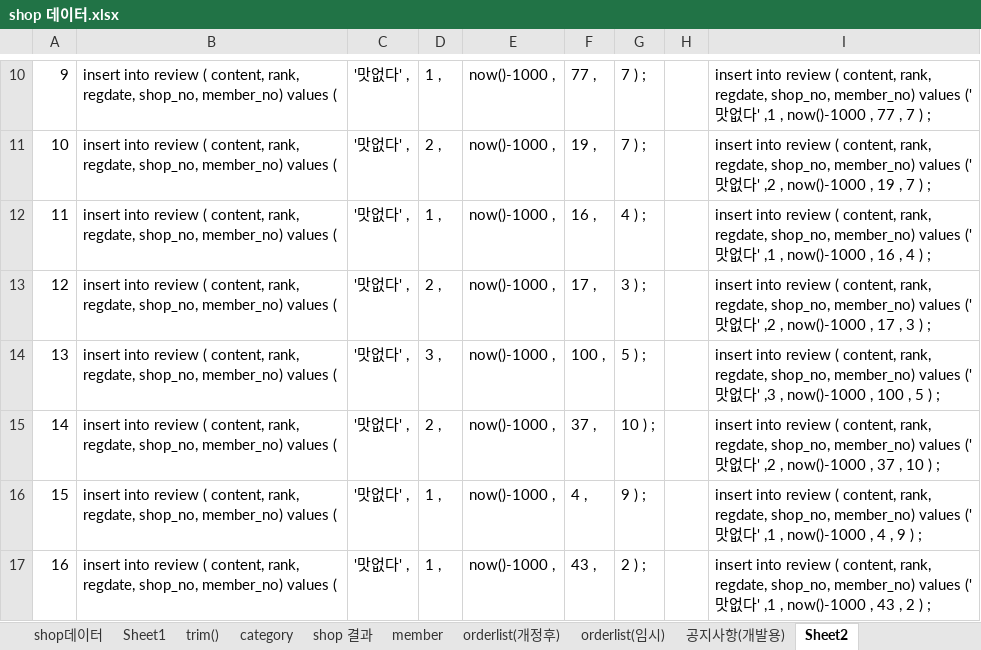
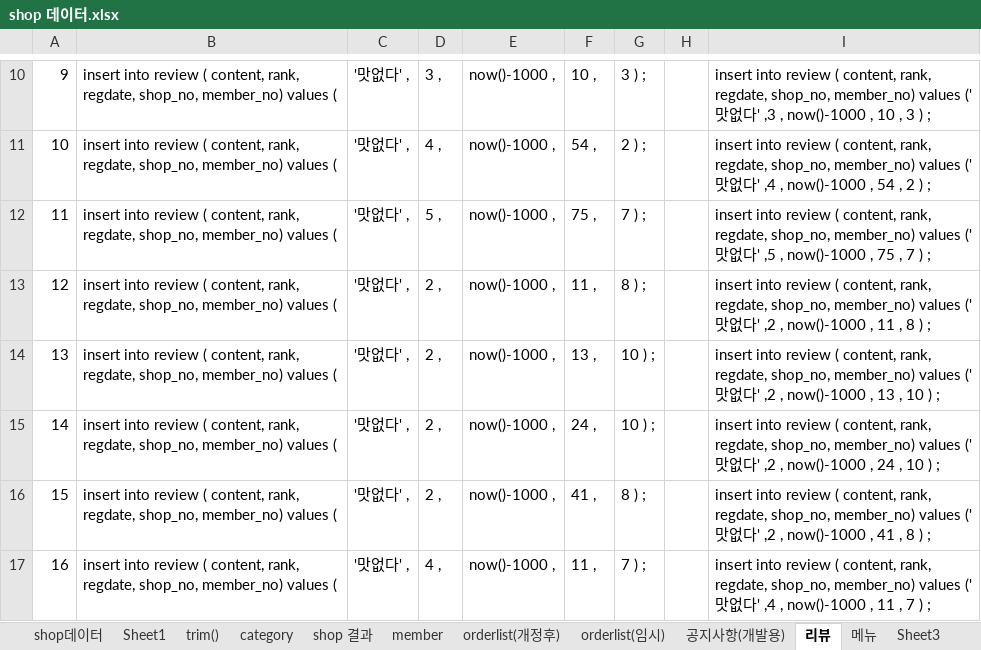
Before and after one commit to saisnoo/baemin03, an Excel workbook: 문서/shop 데이터.xlsx, sheet 리뷰, drawn as a sheet; only a part is shown, gaps mark what is left out; values as stored, in another font and other column widths than the file's, no borders; the diff covers the shown part only; the diff names each change by its address in the sheet, - before the commit and + after, or states it on an @@ line.

```diff
--- a/문서/shop 데이터.xlsx (sheet 리뷰)
+++ b/문서/shop 데이터.xlsx (sheet 리뷰)
-sheet tab: Sheet2
+sheet tab: 리뷰
+sheet tab: 메뉴
+sheet tab: Sheet3
-D10: 1 ,
+D10: 3 ,
-F10: 77 ,
+F10: 10 ,
-G10: 7 ) ;
+G10: 3 ) ;
-I10: …다' ,1 , now()-1000 , 77 , 7 ) ;
+I10: …다' ,3 , now()-1000 , 10 , 3 ) ;
-D11: 2 ,
+D11: 4 ,
-F11: 19 ,
+F11: 54 ,
-G11: 7 ) ;
+G11: 2 ) ;
-I11: …다' ,2 , now()-1000 , 19 , 7 ) ;
+I11: …다' ,4 , now()-1000 , 54 , 2 ) ;
-D12: 1 ,
+D12: 5 ,
-F12: 16 ,
+F12: 75 ,
-G12: 4 ) ;
+G12: 7 ) ;
-I12: …다' ,1 , now()-1000 , 16 , 4 ) ;
+I12: …다' ,5 , now()-1000 , 75 , 7 ) ;
-F13: 17 ,
+F13: 11 ,
-G13: 3 ) ;
+G13: 8 ) ;
-I13: …now()-1000 , 17 , 3 ) ;
+I13: …now()-1000 , 11 , 8 ) ;
-D14: 3 ,
+D14: 2 ,
-F14: 100 ,
+F14: 13 ,
-G14: 5 ) ;
+G14: 10 ) ;
-I14: …다' ,3 , now()-1000 , 100 , 5 ) ;
+I14: …다' ,2 , now()-1000 , 13 , 10 ) ;
-F15: 37 ,
+F15: 24 ,
-I15: …now()-1000 , 37 , 10…
+I15: …now()-1000 , 24 , 10…
-D16: 1 ,
+D16: 2 ,
-F16: 4 ,
+F16: 41 ,
-G16: 9 ) ;
+G16: 8 ) ;
-I16: …다' ,1 , now()-1000 , 4 , 9 ) ;
+I16: …다' ,2 , now()-1000 , 41 , 8 ) ;
-D17: 1 ,
+D17: 4 ,
-F17: 43 ,
+F17: 11 ,
-G17: 2 ) ;
+G17: 7 ) ;
-I17: …다' ,1 , now()-1000 , 43 , 2 ) ;
+I17: …다' ,4 , now()-1000 , 11 , 7 ) ;
```
Also changed, not shown: 1810 edited cells elsewhere in this sheet, sheet orderlist(임시), sheet member, sheet shop 결과, sheet orderlist(개정후), sheet shop데이터, sheet trim(), 1 more sheet, formulas that keep their value, 9 other files.
